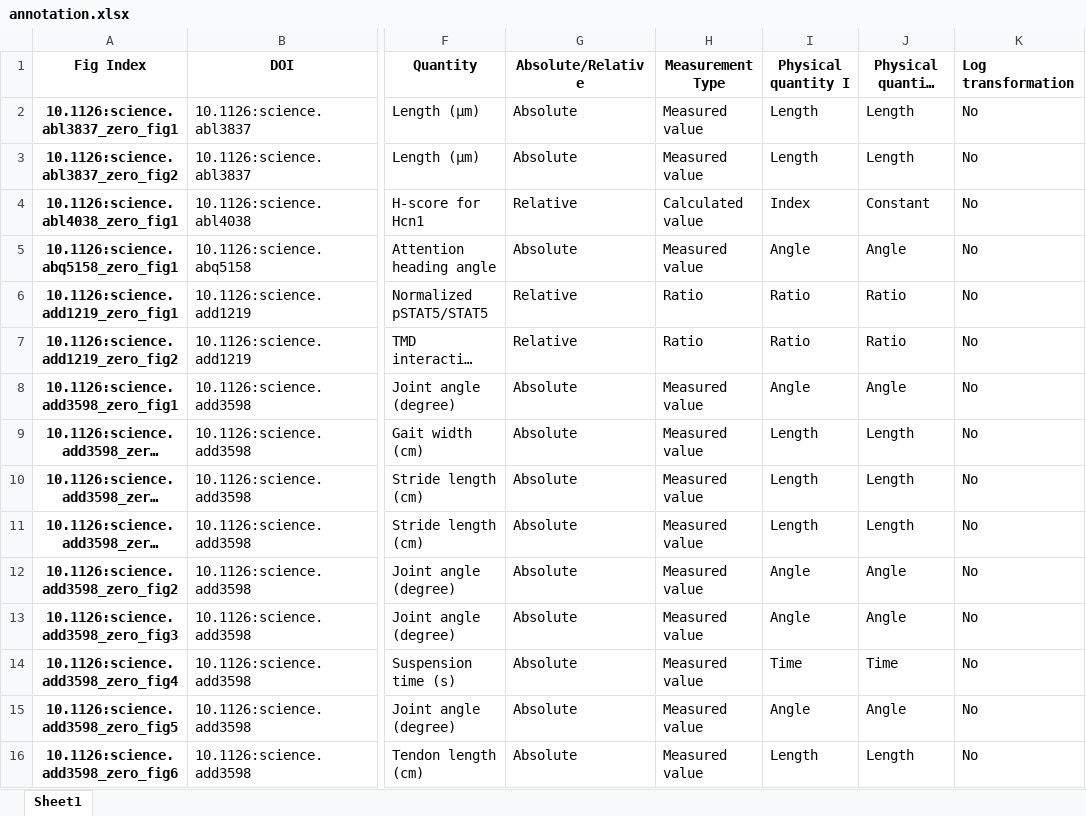
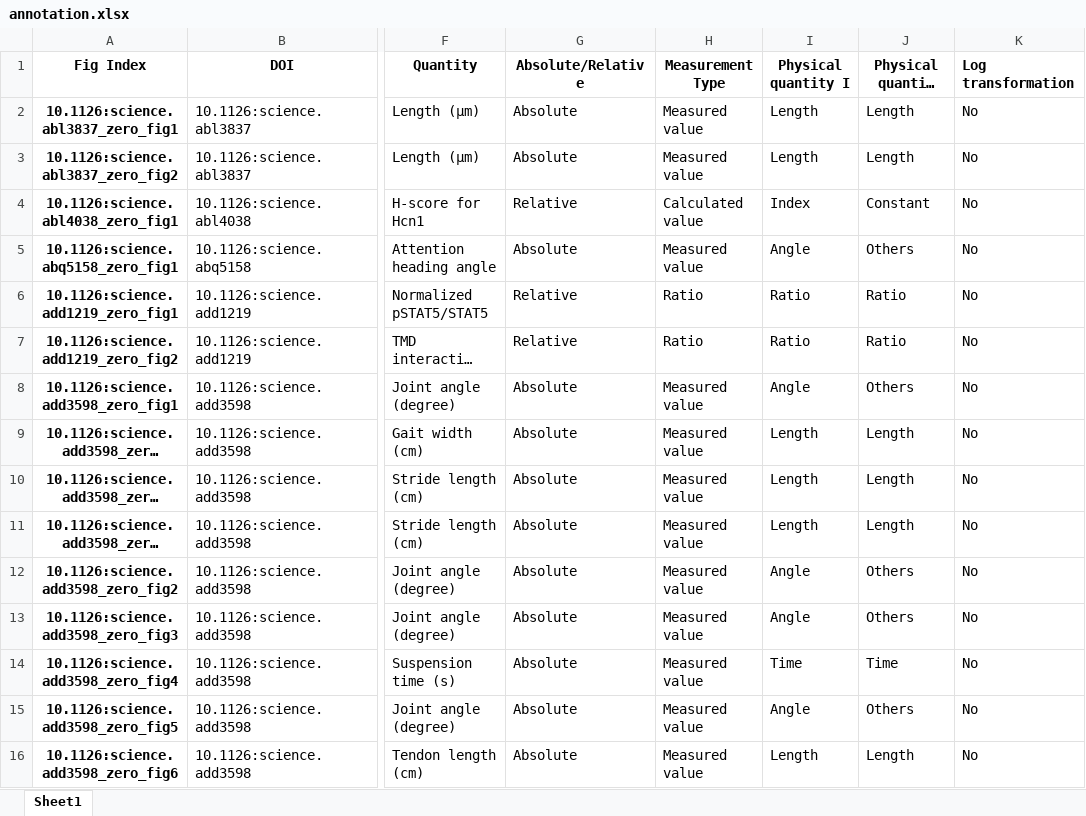
Before and after one commit to tengjuilin/misused-bar-graphs, an Excel workbook: data/misused_bar_graph_figures/science/zero/annotation.xlsx, sheet Sheet1, drawn as a sheet; only a part is shown, gaps mark what is left out; long unchanged cells end in …; values as stored, in another font and other column widths than the file's, no borders; the diff covers the shown part only; the diff names each change by its address in the sheet, - before the commit and + after, or states it on an @@ line.

Commit message:
Update annotations

```diff
--- a/data/misused_bar_graph_figures/science/zero/annotation.xlsx (sheet Sheet1)
+++ b/data/misused_bar_graph_figures/science/zero/annotation.xlsx (sheet Sheet1)
-J5 (Physical quantity II): Angle
+J5 (Physical quantity II): Others
-J8 (Physical quantity II): Angle
+J8 (Physical quantity II): Others
-J12:J13 (Physical quantity II): Angle
+J12:J13 (Physical quantity II): Others
-J15 (Physical quantity II): Angle
+J15 (Physical quantity II): Others
```
Also changed, not shown: 6 edited cells elsewhere in this sheet, data/misused_bar_graph_figures/acs_nano/log/annotation.xlsx, data/misused_bar_graph_figures/nat_biomed_eng/zero/annotation.xlsx, 20 other files.
